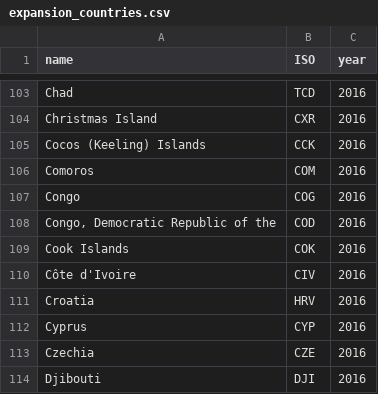
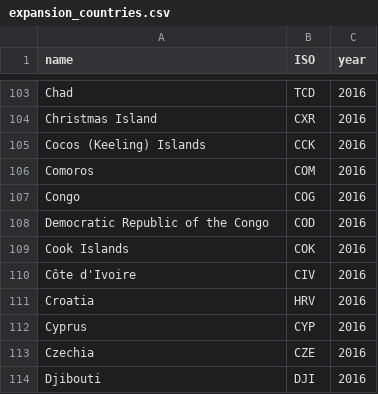
Before and after one commit to junyuelin/netflix_visualization, a CSV file: netflix static/expansion/expansion_countries.csv, drawn as a sheet; only a part is shown, gaps mark what is left out.

Commit message:
Update expansion_countries.csv

```diff
--- a/netflix static/expansion/expansion_countries.csv
+++ b/netflix static/expansion/expansion_countries.csv
@@ -107,3 +107,3 @@ Comoros,COM,2016
 Congo,COG,2016
-"Congo, Democratic Republic of the",COD,2016
+"Democratic Republic of the Congo",COD,2016
 Cook Islands,COK,2016
```
